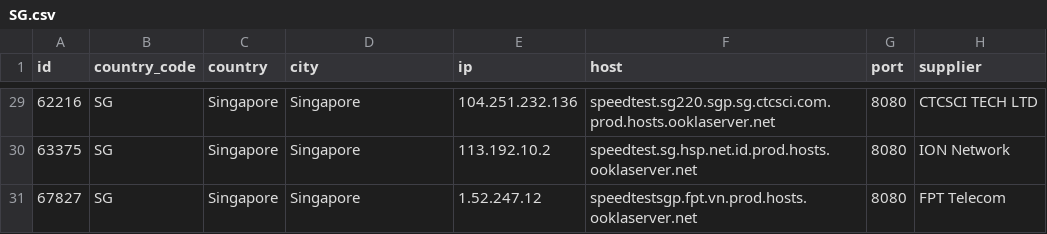
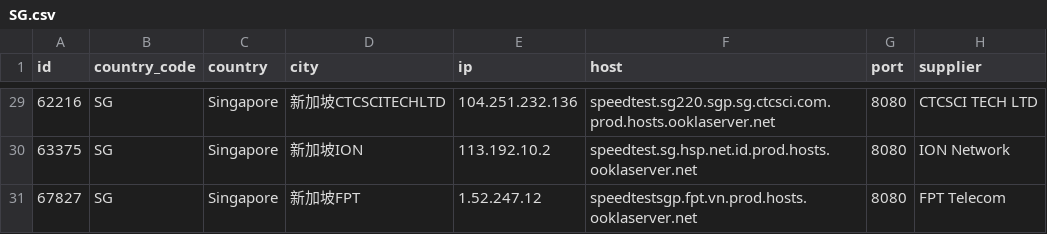
Before and after one commit to spiritLHLS/speedtest.net-CN-ID, a CSV file: SG.csv, drawn as a sheet; only a part is shown, gaps mark what is left out; the diff covers the shown part only.

```diff
--- a/SG.csv
+++ b/SG.csv
@@ -29,3 +29,3 @@ id,country_code,country,city,ip,host,port,supplier
-62216,SG,Singapore,Singapore,104.251.232.136,speedtest.sg220.sgp.sg.ctcsci.com.prod.hosts.ooklaserver.net,8080,CTCSCI TECH LTD
-63375,SG,Singapore,Singapore,113.192.10.2,speedtest.sg.hsp.net.id.prod.hosts.ooklaserver.net,8080,ION Network
-67827,SG,Singapore,Singapore,1.52.247.12,speedtestsgp.fpt.vn.prod.hosts.ooklaserver.net,8080,FPT Telecom
+62216,SG,Singapore,新加坡CTCSCITECHLTD,104.251.232.136,speedtest.sg220.sgp.sg.ctcsci.com.prod.hosts.ooklaserver.net,8080,CTCSCI TECH LTD
+63375,SG,Singapore,新加坡ION,113.192.10.2,speedtest.sg.hsp.net.id.prod.hosts.ooklaserver.net,8080,ION Network
+67827,SG,Singapore,新加坡FPT,1.52.247.12,speedtestsgp.fpt.vn.prod.hosts.ooklaserver.net,8080,FPT Telecom
```
Also changed, not shown: 27 edited cells elsewhere in this file, HK.csv, ls_sg_hk_jp.csv, 3 other files.
